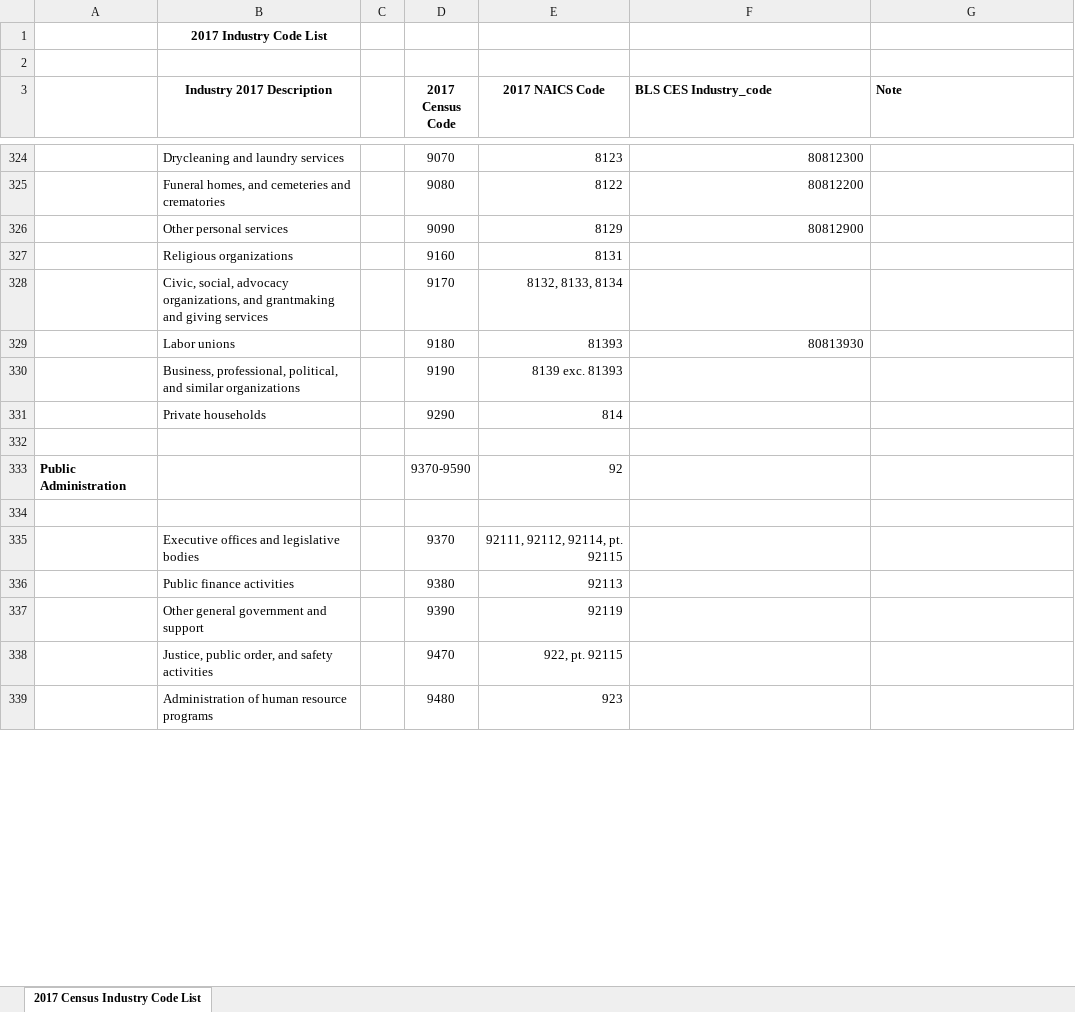
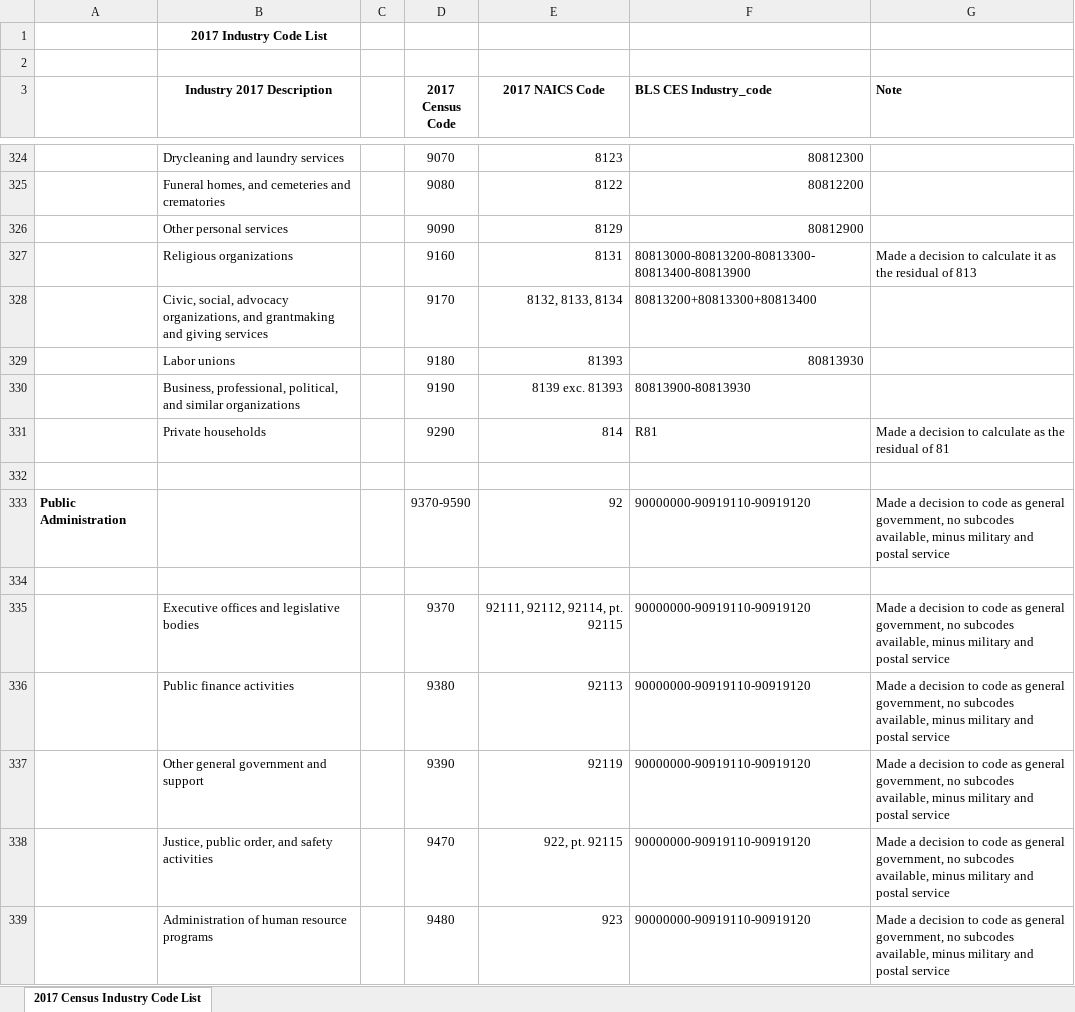
Before and after one commit to UrbanInstitute/ipums-acs-naics-standardization, an Excel workbook: data/manual-files/2017-industry-code-list-ces-crosswalk-manual.xlsx, sheet 2017 Census Industry Code List, drawn as a sheet; only a part is shown, gaps mark what is left out; values as stored, in another font and other column widths than the file's, no borders; the diff covers the shown part only; the diff names each change by its address in the sheet, - before the commit and + after, or states it on an @@ line.

```diff
--- a/data/manual-files/2017-industry-code-list-ces-crosswalk-manual.xlsx (sheet 2017 Census Industry Code List)
+++ b/data/manual-files/2017-industry-code-list-ces-crosswalk-manual.xlsx (sheet 2017 Census Industry Code List)
-F327 (BLS CES Industry_code): (empty)
+F327 (BLS CES Industry_code): 80813000-80813200-80813300-80813400-80813900
-G327 (Note): (empty)
+G327 (Note): Made a decision to calculate it as the residual of 813
-F328 (BLS CES Industry_code): (empty)
+F328 (BLS CES Industry_code): 80813200+80813300+80813400
-F330 (BLS CES Industry_code): (empty)
+F330 (BLS CES Industry_code): 80813900-80813930
-F331 (BLS CES Industry_code): (empty)
+F331 (BLS CES Industry_code): R81
-G331 (Note): (empty)
+G331 (Note): Made a decision to calculate as the residual of 81
-F333 (BLS CES Industry_code): (empty)
+F333 (BLS CES Industry_code): 90000000-90919110-90919120
-G333 (Note): (empty)
+G333 (Note): Made a decision to code as general government, no subcodes available, minus military and postal service
-F335:F339 (BLS CES Industry_code): (empty)
+F335:F339 (BLS CES Industry_code): 90000000-90919110-90919120
-G335:G339 (Note): (empty)
+G335:G339 (Note): Made a decision to code as general government, no subcodes available, minus military and postal service
```
Also changed, not shown: 78 edited cells elsewhere in this sheet.
